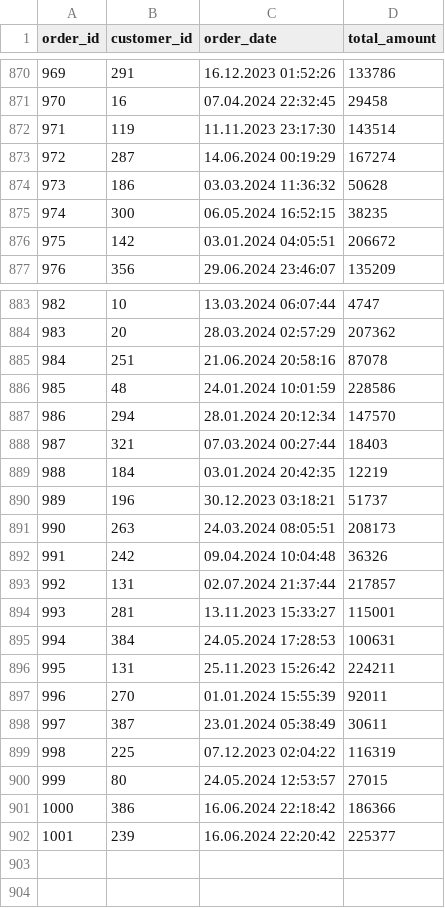
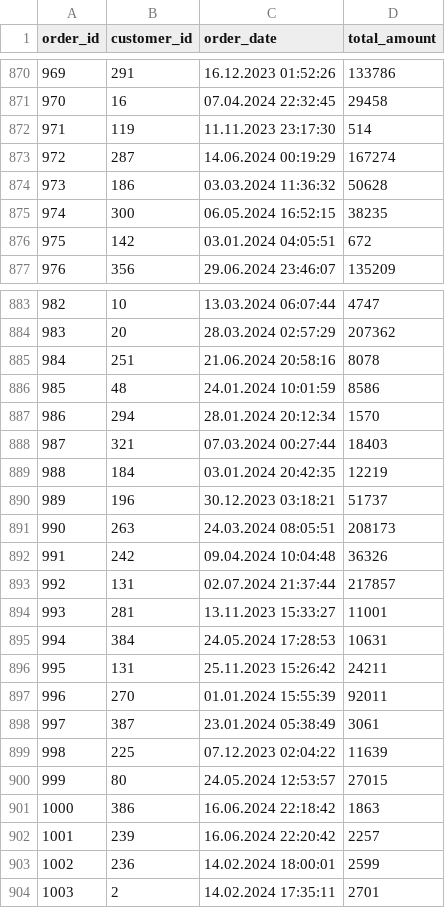
Before and after one commit to duende85/technical_interview, a CSV file: orders.csv, drawn as a sheet; only a part is shown, gaps mark what is left out.

Commit message:
Update orders.csv

```diff
--- a/orders.csv
+++ b/orders.csv
@@ -871,3 +871,3 @@ order_id,customer_id,order_date,total_amount
 970,16,07.04.2024 22:32:45,29458
-971,119,11.11.2023 23:17:30,143514
+971,119,11.11.2023 23:17:30,514
 972,287,14.06.2024 00:19:29,167274
@@ -875,3 +875,3 @@ order_id,customer_id,order_date,total_amount
 974,300,06.05.2024 16:52:15,38235
-975,142,03.01.2024 04:05:51,206672
+975,142,03.01.2024 04:05:51,672
 976,356,29.06.2024 23:46:07,135209
@@ -884,5 +884,5 @@ order_id,customer_id,order_date,total_amount
 983,20,28.03.2024 02:57:29,207362
-984,251,21.06.2024 20:58:16,87078
-985,48,24.01.2024 10:01:59,228586
-986,294,28.01.2024 20:12:34,147570
+984,251,21.06.2024 20:58:16,8078
+985,48,24.01.2024 10:01:59,8586
+986,294,28.01.2024 20:12:34,1570
 987,321,07.03.2024 00:27:44,18403
@@ -893,10 +893,12 @@ order_id,customer_id,order_date,total_amount
 992,131,02.07.2024 21:37:44,217857
-993,281,13.11.2023 15:33:27,115001
-994,384,24.05.2024 17:28:53,100631
-995,131,25.11.2023 15:26:42,224211
+993,281,13.11.2023 15:33:27,11001
+994,384,24.05.2024 17:28:53,10631
+995,131,25.11.2023 15:26:42,24211
 996,270,01.01.2024 15:55:39,92011
-997,387,23.01.2024 05:38:49,30611
-998,225,07.12.2023 02:04:22,116319
+997,387,23.01.2024 05:38:49,3061
+998,225,07.12.2023 02:04:22,11639
 999,80,24.05.2024 12:53:57,27015
-1000,386,16.06.2024 22:18:42,186366
-1001,239,16.06.2024 22:20:42,225377
+1000,386,16.06.2024 22:18:42,1863
+1001,239,16.06.2024 22:20:42,2257
+1002,236,14.02.2024 18:00:01,2599
+1003,2,14.02.2024 17:35:11,2701
```
